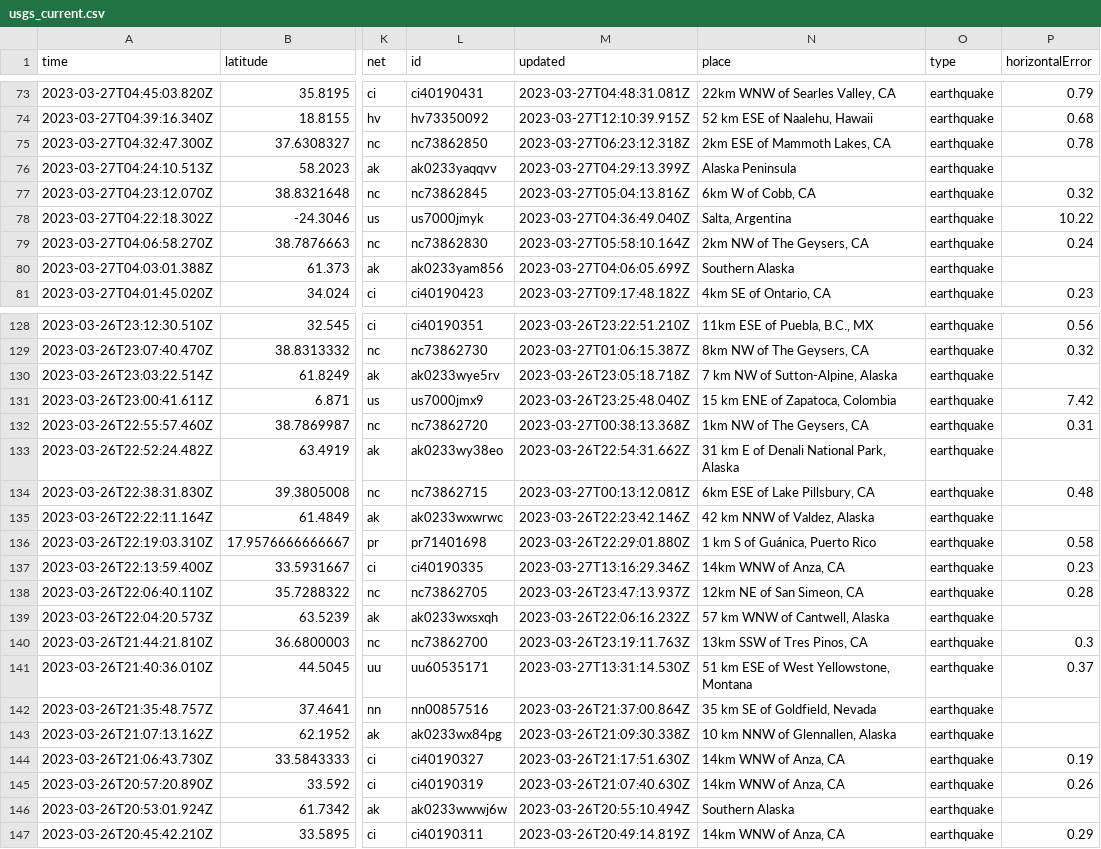
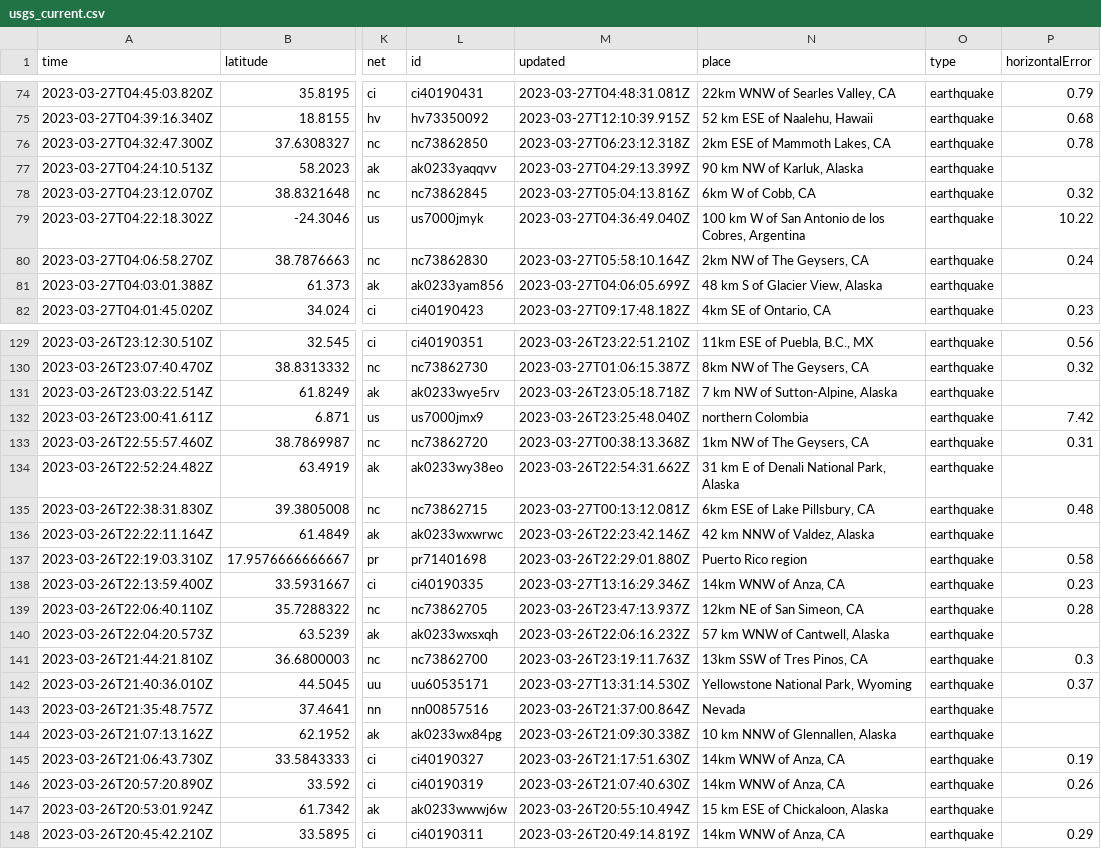
Before and after one commit to jemmastephenson/my-data-robot, a CSV file: usgs_current.csv, drawn as a sheet; only a part is shown, gaps mark what is left out; addresses are those after the commit; the diff covers the shown part only; the diff names each change by its address in the sheet, - before the commit and + after, or states it on an @@ line.

```diff
--- a/usgs_current.csv
+++ b/usgs_current.csv
-N77 (place): Alaska Peninsula
+N77 (place): 90 km NW of Karluk, Alaska
-N79 (place): Salta, Argentina
+N79 (place): 100 km W of San Antonio de los Cobres, Argentina
-N81 (place): Southern Alaska
+N81 (place): 48 km S of Glacier View, Alaska
-N132 (place): 15 km ENE of Zapatoca, Colombia
+N132 (place): northern Colombia
-N137 (place): 1 km S of Guánica, Puerto Rico
+N137 (place): Puerto Rico region
-N142 (place): 51 km ESE of West Yellowstone, Montana
+N142 (place): Yellowstone National Park, Wyoming
-N143 (place): 35 km SE of Goldfield, Nevada
+N143 (place): Nevada
-N147 (place): Southern Alaska
+N147 (place): 15 km ESE of Chickaloon, Alaska
```
Also changed, not shown: 1 added row and 27 edited cells elsewhere in this file.
